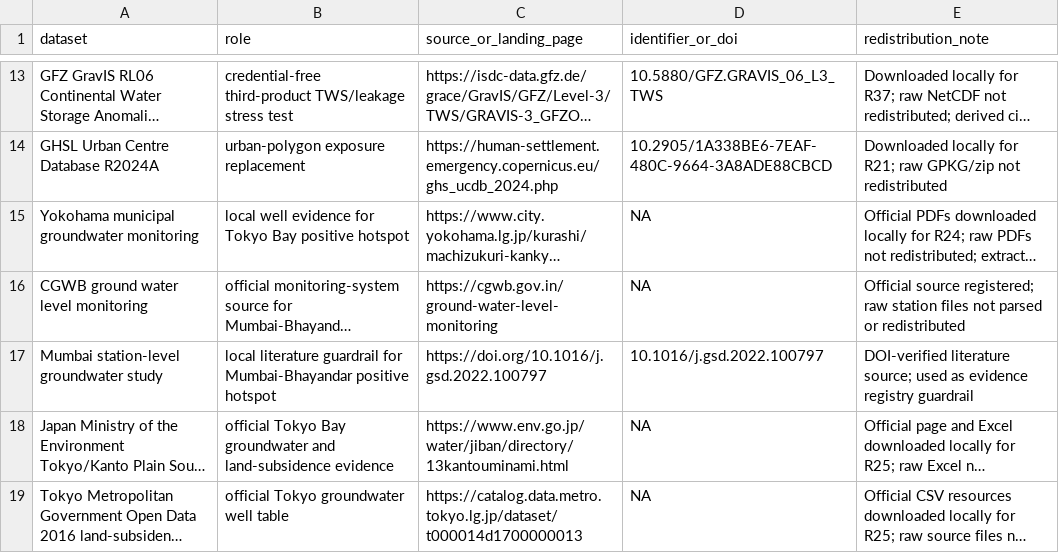
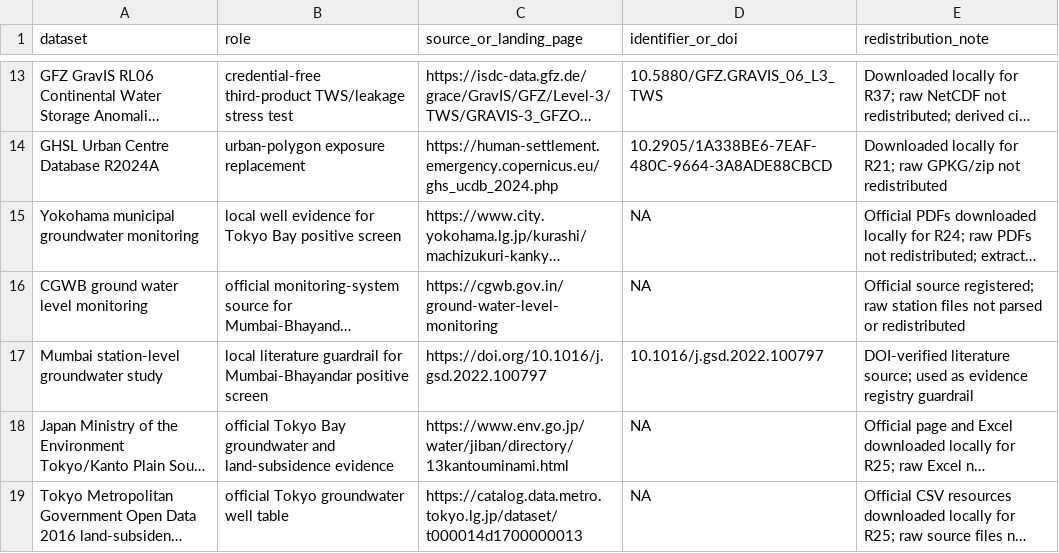
Before and after one commit to Johnsonlijian/groundwater-liquefaction-urban-hazard, a CSV file: DATASETS_AND_LINKS.csv, drawn as a sheet; only a part is shown, gaps mark what is left out; long unchanged cells end in …; the diff names each change by its address in the sheet, - before the commit and + after, or states it on an @@ line.

```diff
--- a/DATASETS_AND_LINKS.csv
+++ b/DATASETS_AND_LINKS.csv
-B15 (role): …Bay positive hotspot
+B15 (role): …Bay positive screen
-B17 (role): …Mumbai-Bhayandar positive hotspot
+B17 (role): …Mumbai-Bhayandar positive screen
```
Also changed, not shown: 14 other files.
